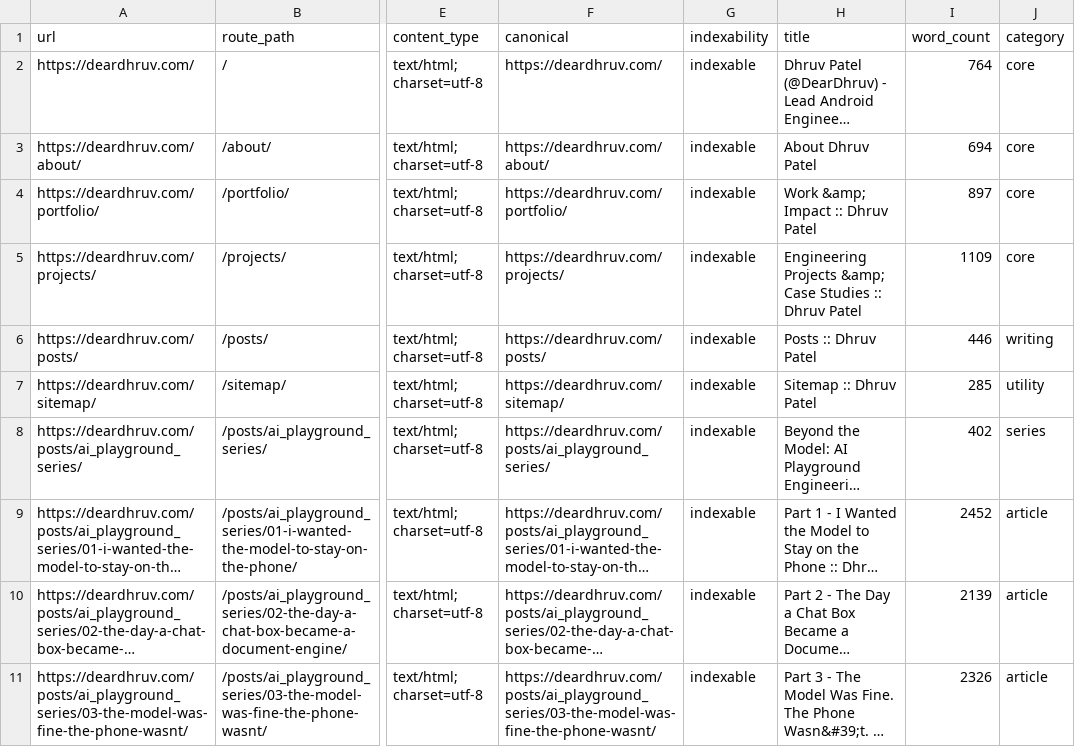
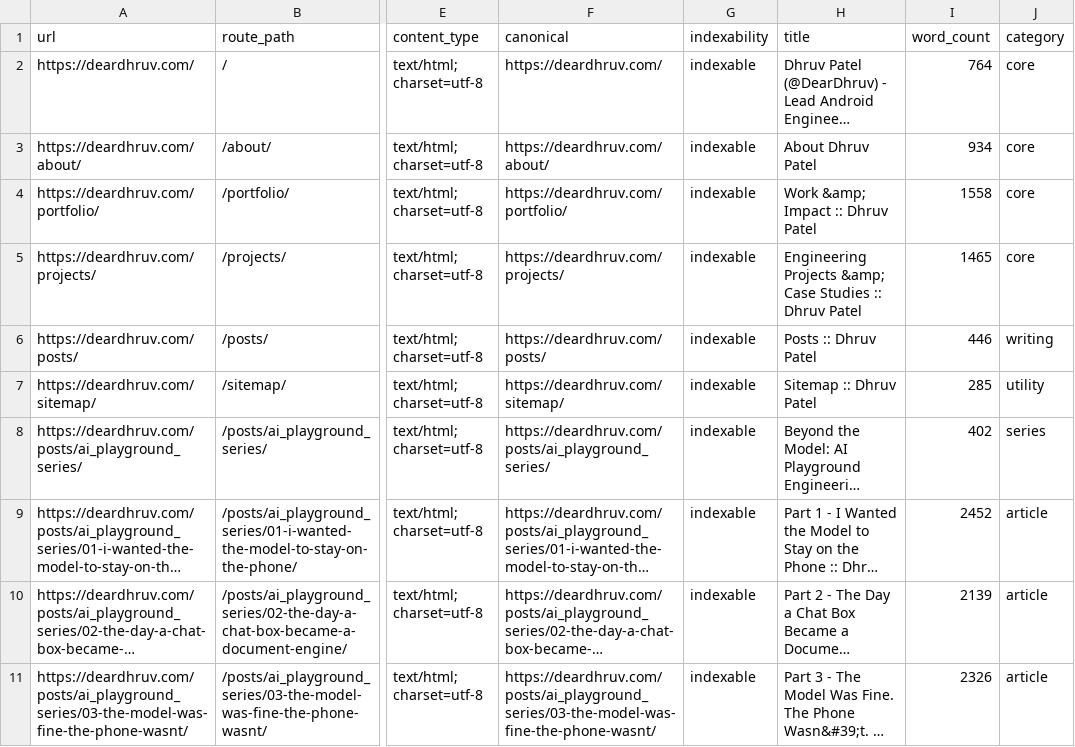
Before and after one commit to DearDhruv/deardhruv.com, a CSV file: docs/audit/baseline-2026-11-01/url-inventory.csv, drawn as a sheet; only a part is shown, gaps mark what is left out; long unchanged cells end in …; the diff names each change by its address in the sheet, - before the commit and + after, or states it on an @@ line.

Commit message:
content(resume): refresh public resume without changing URL

```diff
--- a/docs/audit/baseline-2026-11-01/url-inventory.csv
+++ b/docs/audit/baseline-2026-11-01/url-inventory.csv
-I3 (word_count): 694
+I3 (word_count): 934
-I4 (word_count): 897
+I4 (word_count): 1558
-I5 (word_count): 1109
+I5 (word_count): 1465
```
Also changed, not shown: 2 other files.
